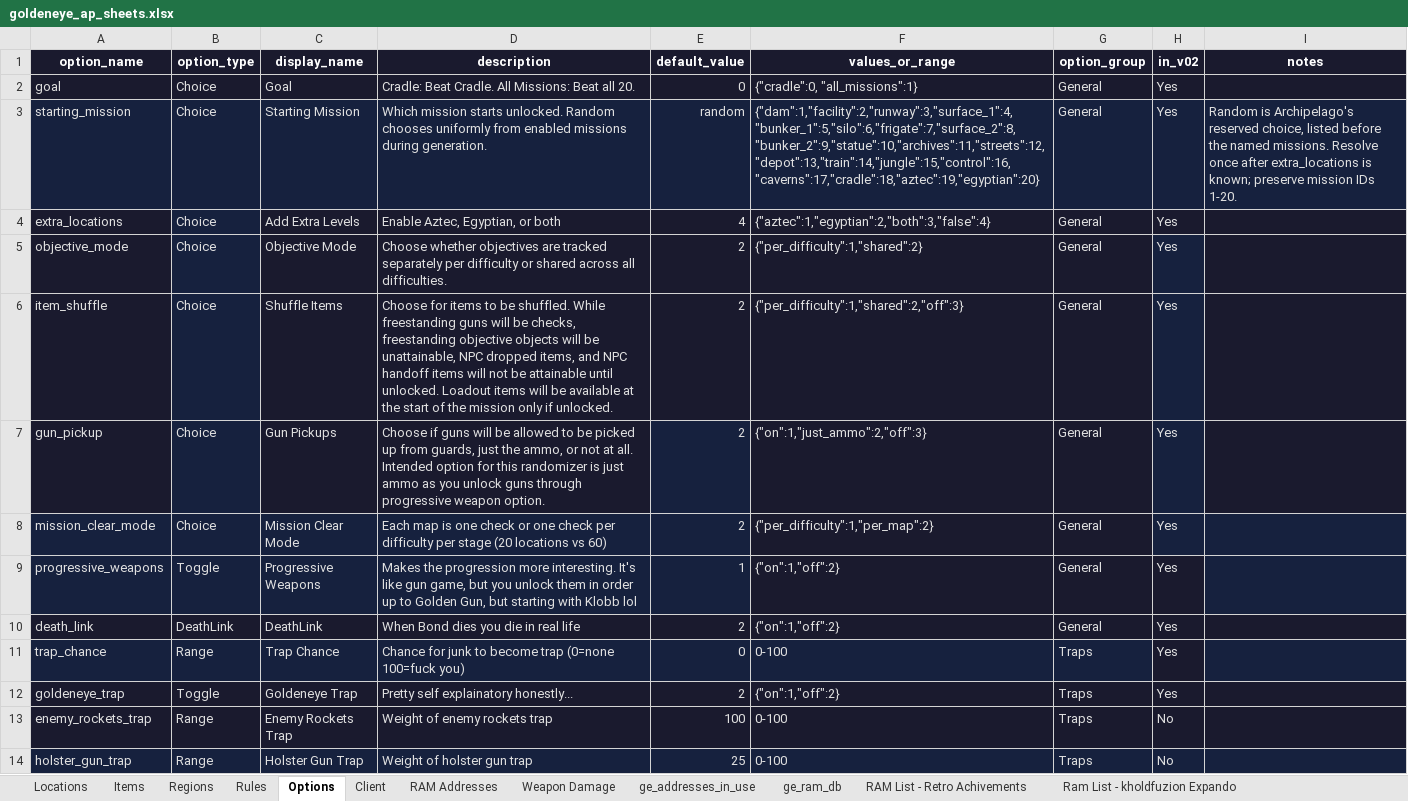
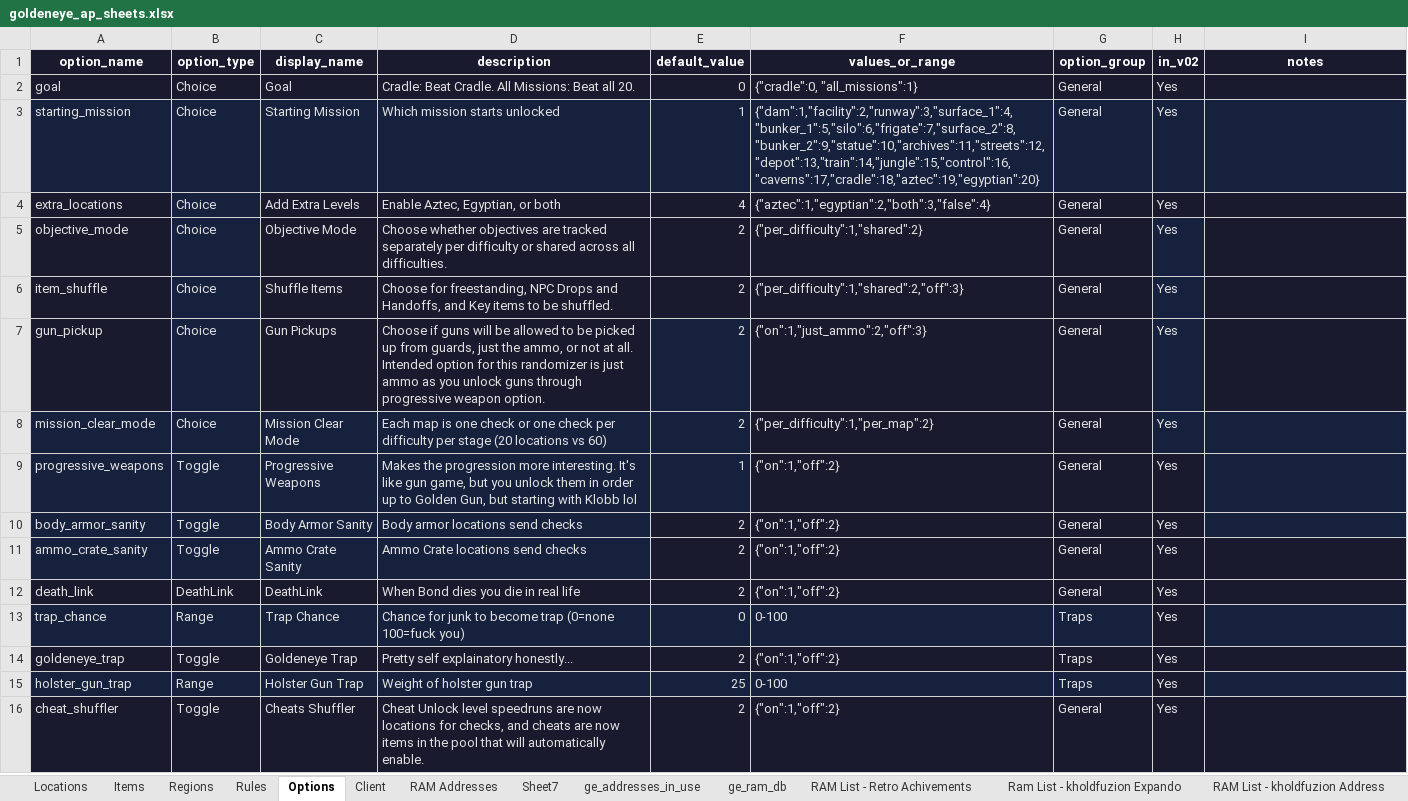
Before and after one commit to NotFamilyJules/goldeneye_ap, an Excel workbook: docs/goldeneye_ap_sheets.xlsx, sheet Options, drawn as a sheet; values as stored, in another font and other column widths than the file's, no borders; charts and pictures not drawn; removed rows and columns are numbered as before the commit, all else as after; the diff names each change by its address in the sheet, - before the commit and + after, or states it on an @@ line.

Commit message:
Armor, Ammo Crate, and Cheat Shufflers added.

```diff
--- a/docs/goldeneye_ap_sheets.xlsx (sheet Options)
+++ b/docs/goldeneye_ap_sheets.xlsx (sheet Options)
-sheet tab: Weapon Damage
+sheet tab: Sheet7
-D3 (description): …mission starts unlocked. Random chooses uniformly from enabled missions during generation.
+D3 (description): …mission starts unlocked
-E3 (default_value): random
+E3 (default_value): 1
-I3 (notes): Random is Archipelago's reserved choice, listed before the named missions. Resolve once after extra_locations is known; preserve mission IDs 1-20.
+I3 (notes): (empty)
-D6 (description): Choose for items to be shuffled. While freestanding guns will be checks, freestanding objective objects will be unattainable, NPC dropped items, and NPC handoff items will not be attainable until unlocked. Loadout items will be available at the start of the mission only if unlocked.
+D6 (description): Choose for freestanding, NPC Drops and Handoffs, and Key items to be shuffled.
+row 10: body_armor_sanity | Toggle | Body Armor Sanity | Body armor locations send checks | 2 | {"on":1,"off":2} | General | Yes
+row 11: ammo_crate_sanity | Toggle | Ammo Crate Sanity | Ammo Crate locations send checks | 2 | {"on":1,"off":2} | General | Yes
-row 13: enemy_rockets_trap | Range | Enemy Rockets Trap | Weight of enemy rockets trap | 100 | 0-100 | Traps | No
-H15 (in_v02): No
+H15 (in_v02): Yes
+row 16: cheat_shuffler | Toggle | Cheats Shuffler | Cheat Unlock level speedruns are now locations for checks, and cheats are now items in the pool that will automatically enable. | 2 | {"on":1,"off":2} | General | Yes
```
Also changed, not shown: sheet Locations, sheet Rules, sheet Items, sheet Regions, 14 other files.
